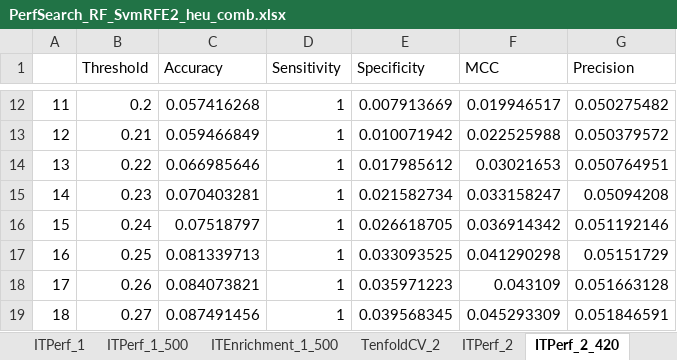
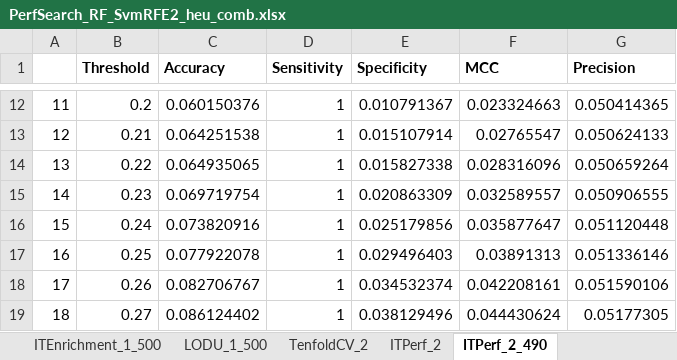
Before and after one commit to srautonu/AntigenPredictor, an Excel workbook: Code/R/Magnan/PerfSearch_RF_SvmRFE2_heu_comb.xlsx, sheet ITPerf_2_490, drawn as a sheet; only a part is shown, gaps mark what is left out; values as stored, in another font and other column widths than the file's, no borders; charts and pictures not drawn; the diff covers the shown part only; the diff names each change by its address in the sheet, - before the commit and + after, or states it on an @@ line.

```diff
--- a/Code/R/Magnan/PerfSearch_RF_SvmRFE2_heu_comb.xlsx (sheet ITPerf_2_490)
+++ b/Code/R/Magnan/PerfSearch_RF_SvmRFE2_heu_comb.xlsx (sheet ITPerf_2_490)
-sheet tab: ITPerf_2_420
+sheet tab: ITPerf_2_490
+sheet tab: LODU_1_500
-B1:G1 bold: off
+B1:G1 bold: on
-C12 (Accuracy): 0.057416268
+C12 (Accuracy): 0.060150376
-E12 (Specificity): 0.007913669
+E12 (Specificity): 0.010791367
-F12 (MCC): 0.019946517
+F12 (MCC): 0.023324663
-G12 (Precision): 0.050275482
+G12 (Precision): 0.050414365
-C13 (Accuracy): 0.059466849
+C13 (Accuracy): 0.064251538
-E13 (Specificity): 0.010071942
+E13 (Specificity): 0.015107914
-F13 (MCC): 0.022525988
+F13 (MCC): 0.02765547
-G13 (Precision): 0.050379572
+G13 (Precision): 0.050624133
-C14 (Accuracy): 0.066985646
+C14 (Accuracy): 0.064935065
-E14 (Specificity): 0.017985612
+E14 (Specificity): 0.015827338
-F14 (MCC): 0.03021653
+F14 (MCC): 0.028316096
-G14 (Precision): 0.050764951
+G14 (Precision): 0.050659264
-C15 (Accuracy): 0.070403281
+C15 (Accuracy): 0.069719754
-E15 (Specificity): 0.021582734
+E15 (Specificity): 0.020863309
-F15 (MCC): 0.033158247
+F15 (MCC): 0.032589557
-G15 (Precision): 0.05094208
+G15 (Precision): 0.050906555
-C16 (Accuracy): 0.07518797
+C16 (Accuracy): 0.073820916
-E16 (Specificity): 0.026618705
+E16 (Specificity): 0.025179856
-F16 (MCC): 0.036914342
+F16 (MCC): 0.035877647
-G16 (Precision): 0.051192146
+G16 (Precision): 0.051120448
-C17 (Accuracy): 0.081339713
+C17 (Accuracy): 0.077922078
-E17 (Specificity): 0.033093525
+E17 (Specificity): 0.029496403
-F17 (MCC): 0.041290298
+F17 (MCC): 0.03891313
-G17 (Precision): 0.05151729
+G17 (Precision): 0.051336146
-C18 (Accuracy): 0.084073821
+C18 (Accuracy): 0.082706767
-E18 (Specificity): 0.035971223
+E18 (Specificity): 0.034532374
-F18 (MCC): 0.043109
+F18 (MCC): 0.042208161
-G18 (Precision): 0.051663128
+G18 (Precision): 0.051590106
-C19 (Accuracy): 0.087491456
+C19 (Accuracy): 0.086124402
-E19 (Specificity): 0.039568345
+E19 (Specificity): 0.038129496
-F19 (MCC): 0.045293309
+F19 (MCC): 0.044430624
-G19 (Precision): 0.051846591
+G19 (Precision): 0.05177305
```
Also changed, not shown: 333 edited cells elsewhere in this sheet, sheet TenfoldCV_2, sheet ITEnrichment_2_490, sheet Description, sheet ITEnrichment_1_500, sheet ITPerf_2, other sheet tabs, formulas that keep their value, charts or pictures, Code/R/Magnan/Data.xlsx, Code/R/Magnan/PerfSearch_RF_Balanced_SvmRFE2_heu_comb.xlsx, 5 other files.
